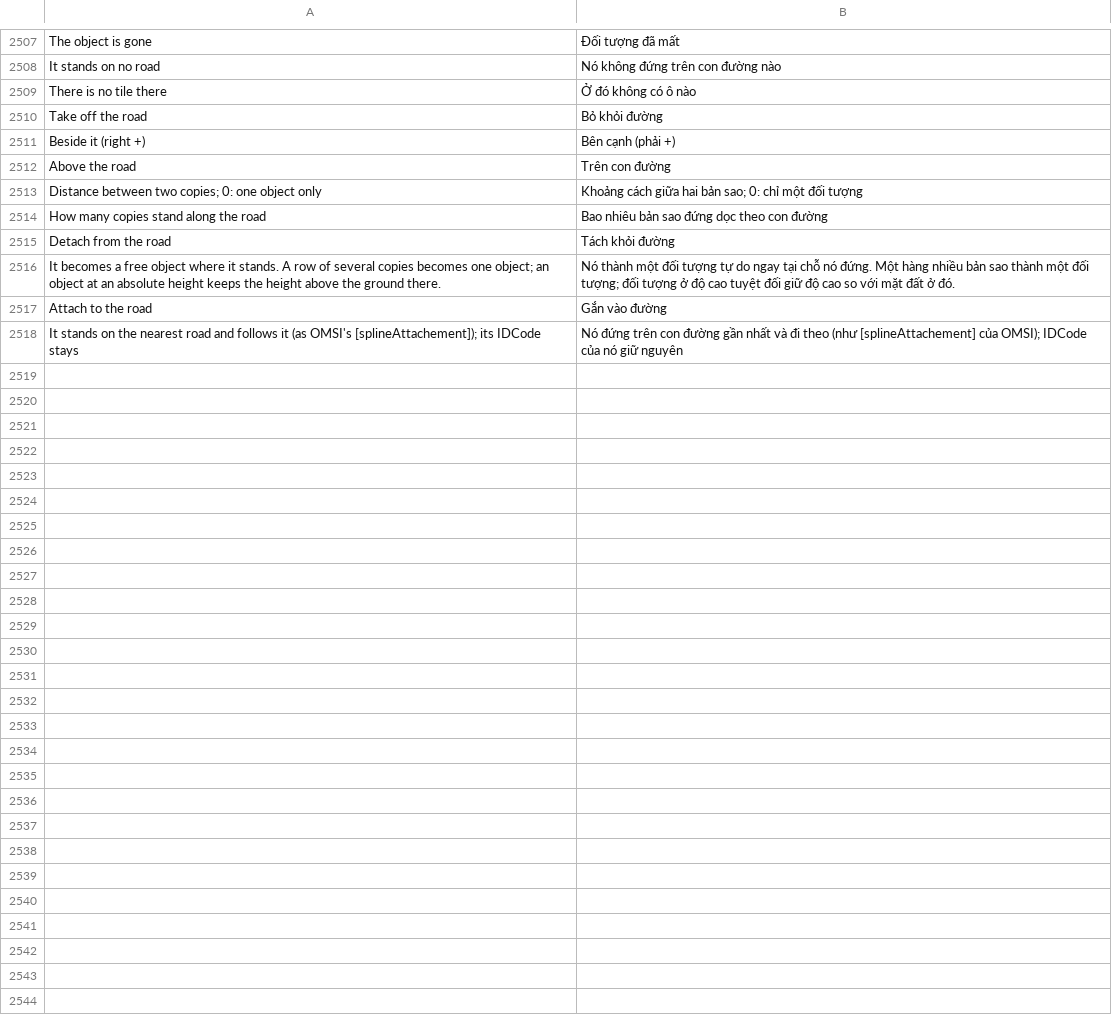
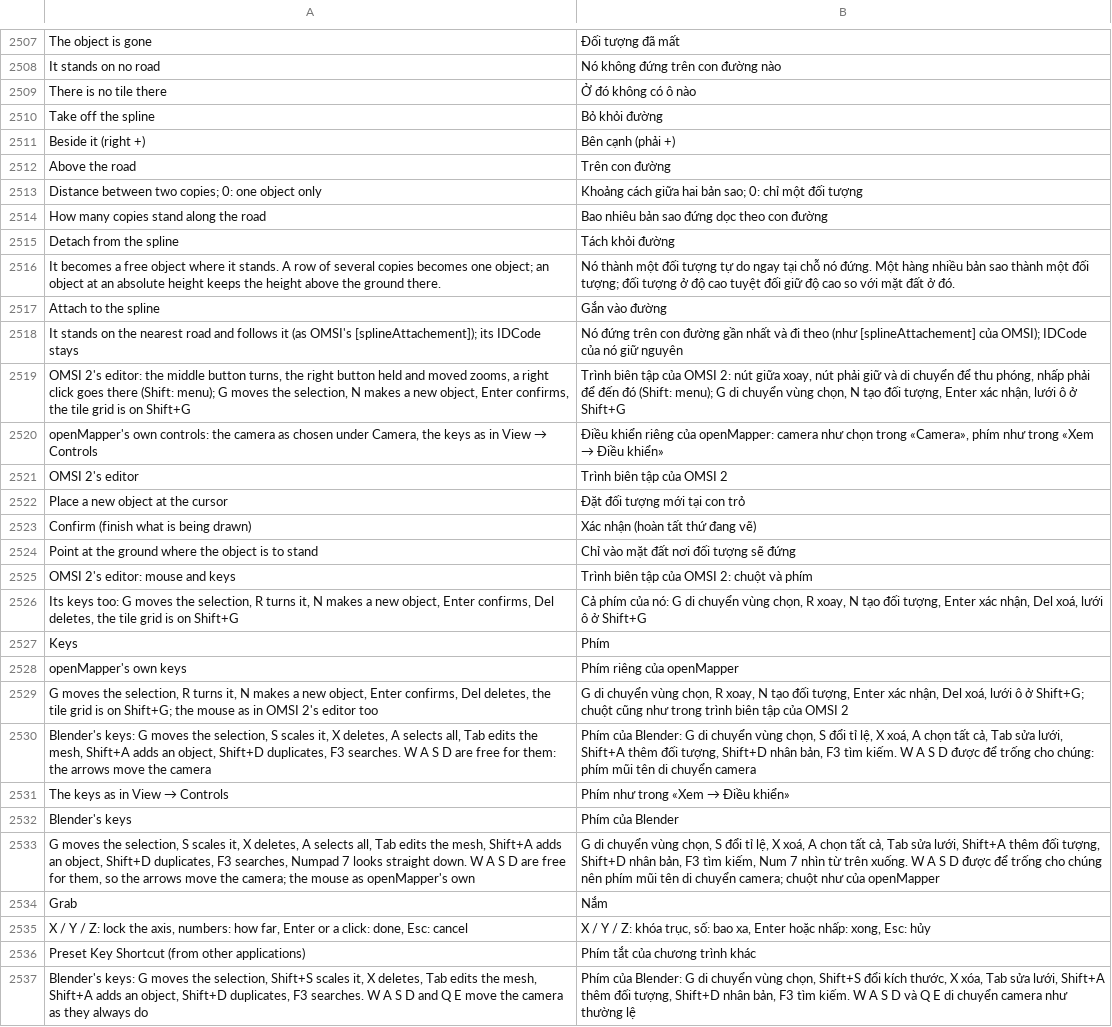
Before and after one commit to benchan0527/openMapper, a TSV file: locales/vi.tsv, drawn as a sheet; only a part is shown, gaps mark what is left out; the diff covers the shown part only.

```diff
--- a/locales/vi.tsv
+++ b/locales/vi.tsv
@@ -2509,3 +2509,3 @@ It stands on no road	Nó không đứng trên con đường nào
 There is no tile there	Ở đó không có ô nào
-Take off the road	Bỏ khỏi đường
+Take off the spline	Bỏ khỏi đường
 Beside it (right +)	Bên cạnh (phải +)
@@ -2514,5 +2514,24 @@ Distance between two copies; 0: one object only	Khoảng cách giữa hai bản
 How many copies stand along the road	Bao nhiêu bản sao đứng dọc theo con đường
-Detach from the road	Tách khỏi đường
+Detach from the spline	Tách khỏi đường
 It becomes a free object where it stands. A row of several copies becomes one object; an object at an absolute height keeps the height above the ground there.	Nó thành một đối tượng tự do ngay tại chỗ nó đứng. Một hàng nhiều bản sao thành một đối tượng; đối tượng ở độ cao tuyệt đối giữ độ cao so với mặt đất ở đó.
-Attach to the road	Gắn vào đường
+Attach to the spline	Gắn vào đường
 It stands on the nearest road and follows it (as OMSI's [splineAttachement]); its IDCode stays	Nó đứng trên con đường gần nhất và đi theo (như [splineAttachement] của OMSI); IDCode của nó giữ nguyên
+OMSI 2's editor: the middle button turns, the right button held and moved zooms, a right click goes there (Shift: menu); G moves the selection, N makes a new object, Enter confirms, the tile grid is on Shift+G	Trình biên tập của OMSI 2: nút giữa xoay, nút phải giữ và di chuyển để thu phóng, nhấp phải để đến đó (Shift: menu); G di chuyển vùng chọn, N tạo đối tượng, Enter xác nhận, lưới ô ở Shift+G
+openMapper's own controls: the camera as chosen under Camera, the keys as in View → Controls	Điều khiển riêng của openMapper: camera như chọn trong «Camera», phím như trong «Xem → Điều khiển»
+OMSI 2's editor	Trình biên tập của OMSI 2
+Place a new object at the cursor	Đặt đối tượng mới tại con trỏ
+Confirm (finish what is being drawn)	Xác nhận (hoàn tất thứ đang vẽ)
+Point at the ground where the object is to stand	Chỉ vào mặt đất nơi đối tượng sẽ đứng
+OMSI 2's editor: mouse and keys	Trình biên tập của OMSI 2: chuột và phím
+Its keys too: G moves the selection, R turns it, N makes a new object, Enter confirms, Del deletes, the tile grid is on Shift+G	Cả phím của nó: G di chuyển vùng chọn, R xoay, N tạo đối tượng, Enter xác nhận, Del xoá, lưới ô ở Shift+G
+Keys	Phím
+openMapper's own keys	Phím riêng của openMapper
+G moves the selection, R turns it, N makes a new object, Enter confirms, Del deletes, the tile grid is on Shift+G; the mouse as in OMSI 2's editor too	G di chuyển vùng chọn, R xoay, N tạo đối tượng, Enter xác nhận, Del xoá, lưới ô ở Shift+G; chuột cũng như trong trình biên tập của OMSI 2
+Blender's keys: G moves the selection, S scales it, X deletes, A selects all, Tab edits the mesh, Shift+A adds an object, Shift+D duplicates, F3 searches. W A S D are free for them: the arrows move the camera	Phím của Blender: G di chuyển vùng chọn, S đổi tỉ lệ, X xoá, A chọn tất cả, Tab sửa lưới, Shift+A thêm đối tượng, Shift+D nhân bản, F3 tìm kiếm. W A S D được để trống cho chúng: phím mũi tên di chuyển camera
+The keys as in View → Controls	Phím như trong «Xem → Điều khiển»
+Blender's keys	Phím của Blender
+G moves the selection, S scales it, X deletes, A selects all, Tab edits the mesh, Shift+A adds an object, Shift+D duplicates, F3 searches, Numpad 7 looks straight down. W A S D are free for them, so the arrows move the camera; the mouse as openMapper's own	G di chuyển vùng chọn, S đổi tỉ lệ, X xoá, A chọn tất cả, Tab sửa lưới, Shift+A thêm đối tượng, Shift+D nhân bản, F3 tìm kiếm, Num 7 nhìn từ trên xuống. W A S D được để trống cho chúng nên phím mũi tên di chuyển camera; chuột như của openMapper
+Grab	Nắm
+X / Y / Z: lock the axis, numbers: how far, Enter or a click: done, Esc: cancel	X / Y / Z: khóa trục, số: bao xa, Enter hoặc nhấp: xong, Esc: hủy
+Preset Key Shortcut (from other applications)	Phím tắt của chương trình khác
+Blender's keys: G moves the selection, Shift+S scales it, X deletes, Tab edits the mesh, Shift+A adds an object, Shift+D duplicates, F3 searches. W A S D and Q E move the camera as they always do	Phím của Blender: G di chuyển vùng chọn, Shift+S đổi kích thước, X xóa, Tab sửa lưới, Shift+A thêm đối tượng, Shift+D nhân bản, F3 tìm kiếm. W A S D và Q E di chuyển camera như thường lệ
```
Also changed, not shown: 1 added row elsewhere in this file, locales/be.tsv, locales/ja.tsv, 32 other files.
